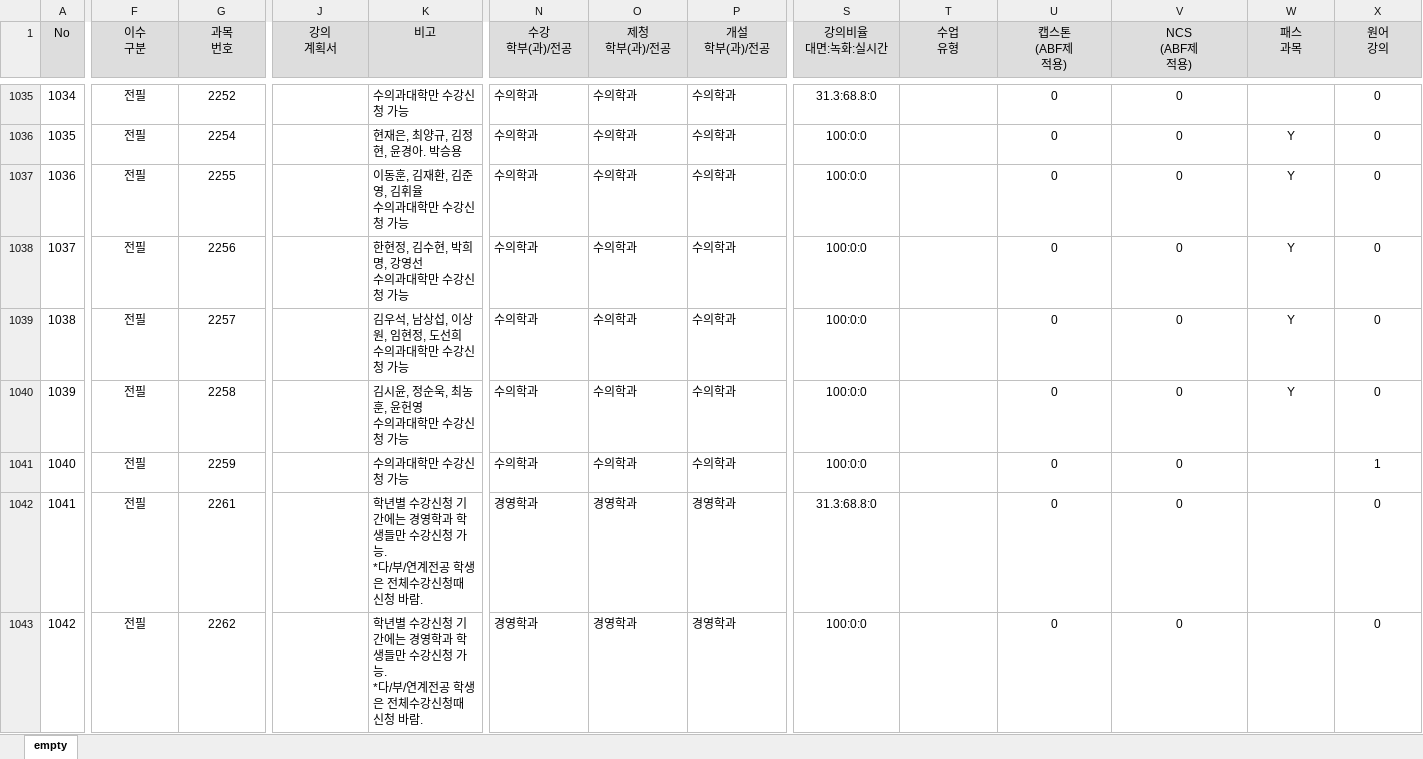
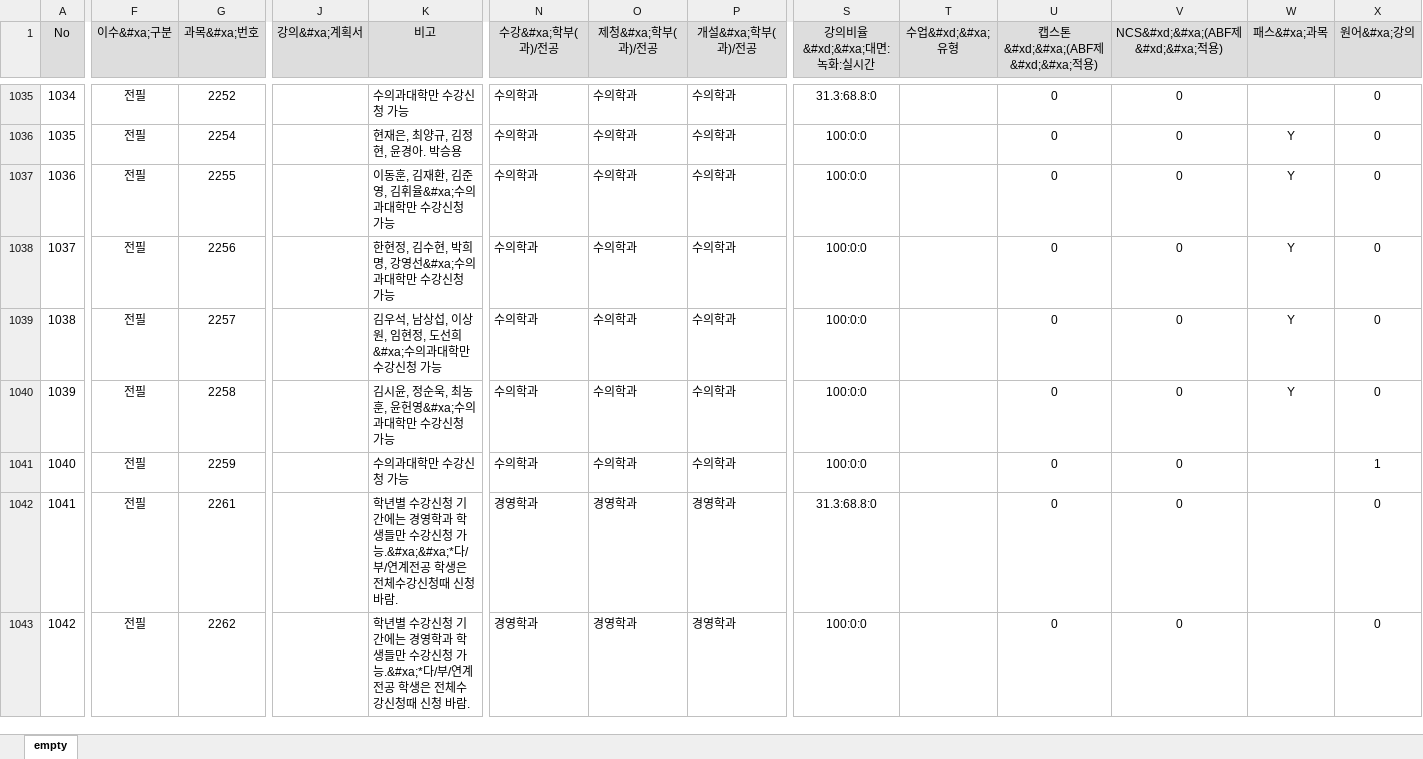
Before and after one commit to Nevis-alt/AutoTimeTableMaker, an Excel workbook: ConTimeTabler/Data/DataBase.xlsx, sheet empty, drawn as a sheet; only a part is shown, gaps mark what is left out; values as stored, in another font and other column widths than the file's, no borders; ↵ is a line break in a cell; the diff covers the shown part only; the diff names each change by its address in the sheet, - before the commit and + after, or states it on an @@ line.

```diff
--- a/ConTimeTabler/Data/DataBase.xlsx (sheet empty)
+++ b/ConTimeTabler/Data/DataBase.xlsx (sheet empty)
-F1: 이수 ↵ 구분
+F1: 이수&#xa;구분
-G1: 과목 ↵ 번호
+G1: 과목&#xa;번호
-J1: 강의 ↵ 계획서
+J1: 강의&#xa;계획서
-N1: 수강 ↵ 학부(과)/전공
+N1: 수강&#xa;학부(과)/전공
-O1: 제청 ↵ 학부(과)/전공
+O1: 제청&#xa;학부(과)/전공
-P1: 개설 ↵ 학부(과)/전공
+P1: 개설&#xa;학부(과)/전공
-S1: 강의비율 ↵ 대면:녹화:실시간
+S1: 강의비율&#xd;&#xa;대면:녹화:실시간
-T1: 수업 ↵ 유형
+T1: 수업&#xd;&#xa;유형
-U1: 캡스톤 ↵ (ABF제 ↵ 적용)
+U1: 캡스톤&#xd;&#xa;(ABF제&#xd;&#xa;적용)
-V1: NCS ↵ (ABF제 ↵ 적용)
+V1: NCS&#xd;&#xa;(ABF제&#xd;&#xa;적용)
-W1: 패스 ↵ 과목
+W1: 패스&#xa;과목
-X1: 원어 ↵ 강의
+X1: 원어&#xa;강의
-K1037 (비고): 이동훈, 김재환, 김준영, 김휘율 ↵ 수의과대학만 수강신청 가능
+K1037 (비고): 이동훈, 김재환, 김준영, 김휘율&#xa;수의과대학만 수강신청 가능
-K1038 (비고): 한현정, 김수현, 박희명, 강영선 ↵ 수의과대학만 수강신청 가능
+K1038 (비고): 한현정, 김수현, 박희명, 강영선&#xa;수의과대학만 수강신청 가능
-K1039 (비고): 김우석, 남상섭, 이상원, 임현정, 도선희 ↵ 수의과대학만 수강신청 가능
+K1039 (비고): 김우석, 남상섭, 이상원, 임현정, 도선희&#xa;수의과대학만 수강신청 가능
-K1040 (비고): 김시윤, 정순욱, 최농훈, 윤헌영 ↵ 수의과대학만 수강신청 가능
+K1040 (비고): 김시윤, 정순욱, 최농훈, 윤헌영&#xa;수의과대학만 수강신청 가능
-K1042 (비고): …청 가능. ↵ *다/부/…
+K1042 (비고): …청 가능.&#xa;&#xa;*다/부/…
-K1043 (비고): …청 가능. ↵ *다/부/…
+K1043 (비고): …청 가능.&#xa;*다/부/…
```
Also changed, not shown: 431 edited cells elsewhere in this sheet.
